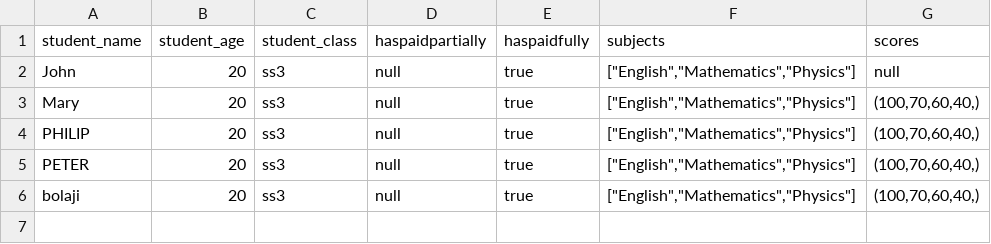
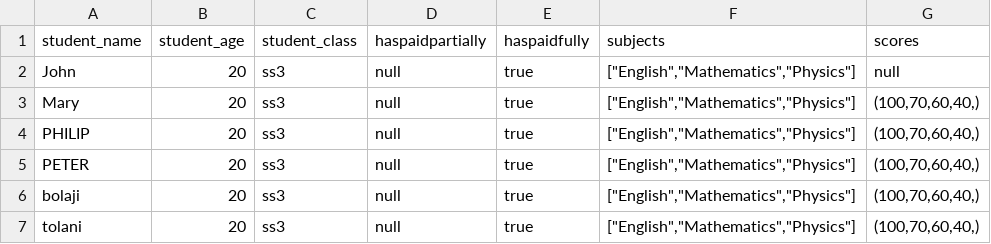
Before and after one commit to The-BigMan-tech/Guarantee-fallback, a CSV file: postgres-sql-ref/table.csv, drawn as a sheet; the diff names each change by its address in the sheet, - before the commit and + after, or states it on an @@ line.

```diff
--- a/postgres-sql-ref/table.csv
+++ b/postgres-sql-ref/table.csv
+row 7: tolani | 20 | ss3 | null | true | ["English","Mathematics","Physics"] | (100,70,60,40,)
```
Also changed, not shown: 2 other files.
